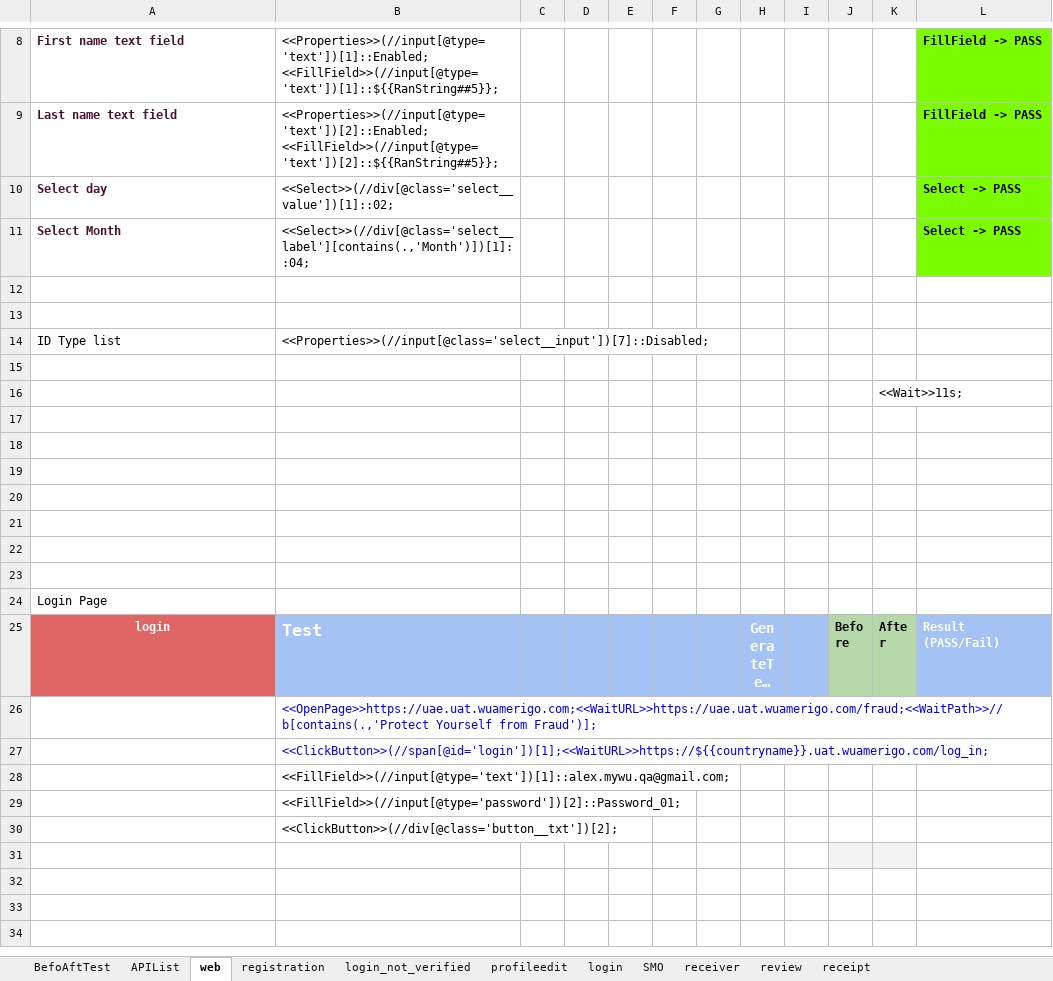
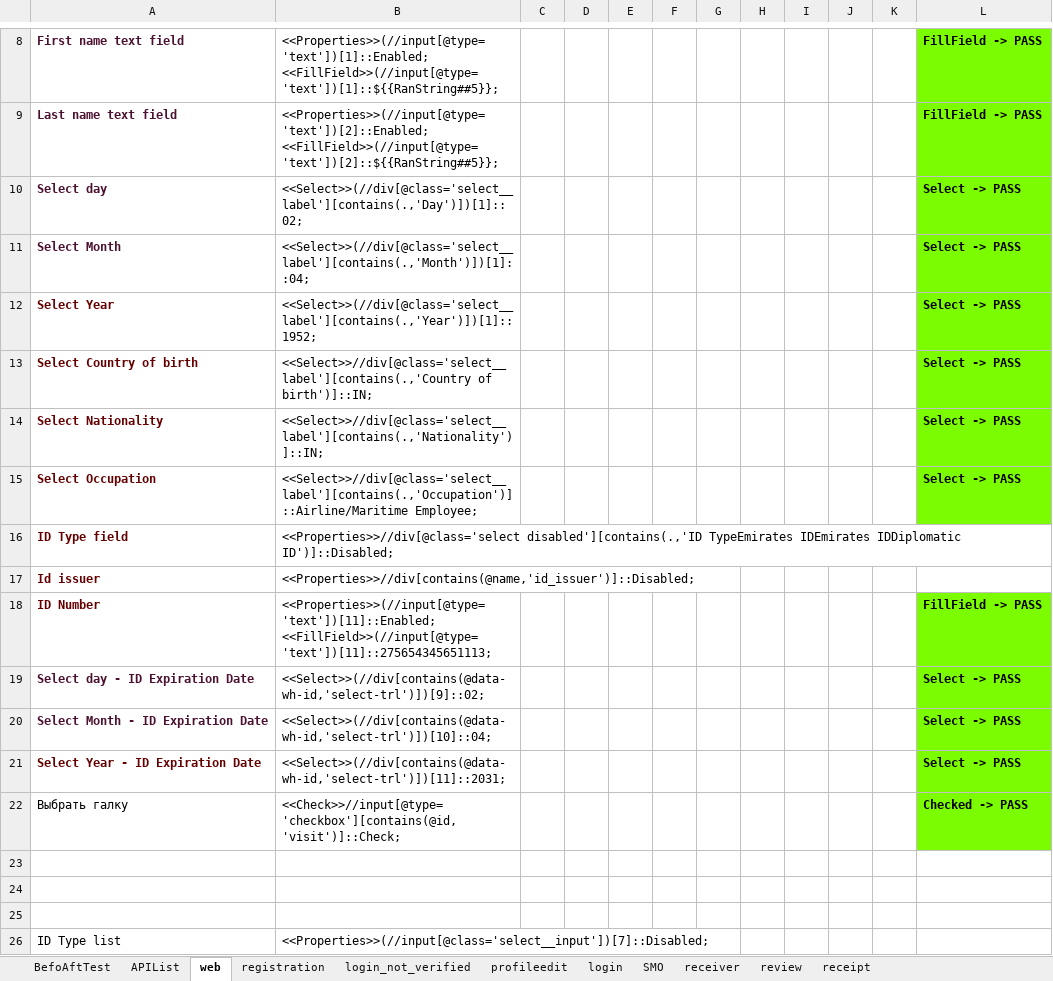
Before and after one commit to alekseymerzlyakov/control, an Excel workbook: Report/uaeReport.xlsx, sheet web, drawn as a sheet; only a part is shown, gaps mark what is left out; the shorter side is filled out with more unchanged rows; long unchanged cells end in …; values as stored, in another font and other column widths than the file's, no borders; charts and pictures not drawn; the diff names each change by its address in the sheet, - before the commit and + after, or states it on an @@ line.

```diff
--- a/Report/uaeReport.xlsx (sheet web)
+++ b/Report/uaeReport.xlsx (sheet web)
-B10: <<Select>>(//div[@class='select__value'])[1]::02;
+B10: <<Select>>(//div[@class='select__label'][contains(.,'Day')])[1]::02;
+row 12: Select Year | <<Select>>(//div[@class='select__label'][contains(.,'Year')])[1]::1952; |  |  |  |  |  |  |  |  |  | Select -> PASS
+row 13: Select Country of birth | <<Select>>//div[@class='select__label'][contains(.,'Country of birth')]::IN; |  |  |  |  |  |  |  |  |  | Select -> PASS
+row 14: Select Nationality | <<Select>>//div[@class='select__label'][contains(.,'Nationality')]::IN; |  |  |  |  |  |  |  |  |  | Select -> PASS
+row 15: Select Occupation | <<Select>>//div[@class='select__label'][contains(.,'Occupation')]::Airline/Maritime Employee; |  |  |  |  |  |  |  |  |  | Select -> PASS
+row 16: ID Type field | <<Properties>>//div[@class='select disabled'][contains(.,'ID TypeEmirates IDEmirates IDDiplomatic ID')]::Disabled;
+row 17: Id issuer | <<Properties>>//div[contains(@name,'id_issuer')]::Disabled;
+row 18: ID Number | <<Properties>>(//input[@type='text'])[11]::Enabled;<<FillField>>(//input[@type='text'])[11]::275654345651113; |  |  |  |  |  |  |  |  |  | FillField -> PASS
+row 19: Select day - ID Expiration Date | <<Select>>(//div[contains(@data-wh-id,'select-trl')])[9]::02; |  |  |  |  |  |  |  |  |  | Select -> PASS
+row 20: Select Month - ID Expiration Date | <<Select>>(//div[contains(@data-wh-id,'select-trl')])[10]::04; |  |  |  |  |  |  |  |  |  | Select -> PASS
+row 21: Select Year - ID Expiration Date | <<Select>>(//div[contains(@data-wh-id,'select-trl')])[11]::2031; |  |  |  |  |  |  |  |  |  | Select -> PASS
+row 22: Выбрать галку | <<Check>>//input[@type='checkbox'][contains(@id,'visit')]::Check; |  |  |  |  |  |  |  |  |  | Checked -> PASS
+row 23: (empty)
```
Also changed, not shown: sheet registration, APP/uae.xlsx, 6 other files.
